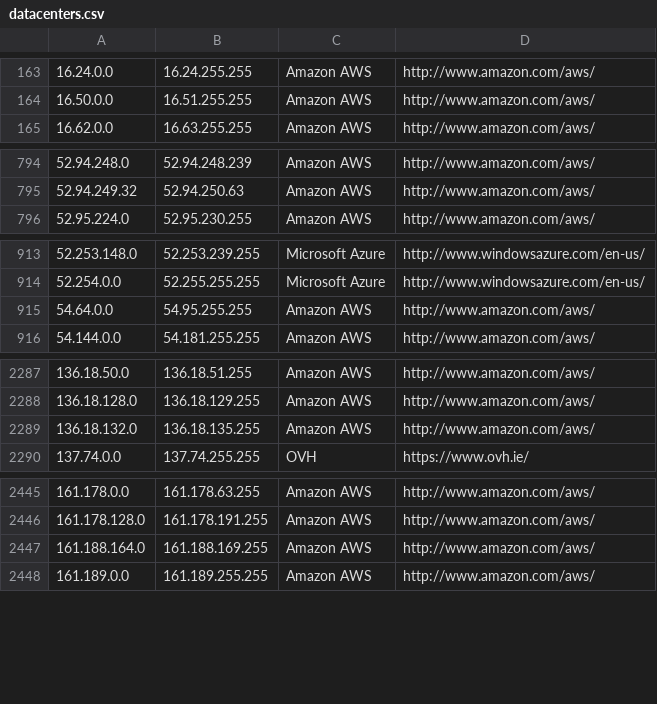
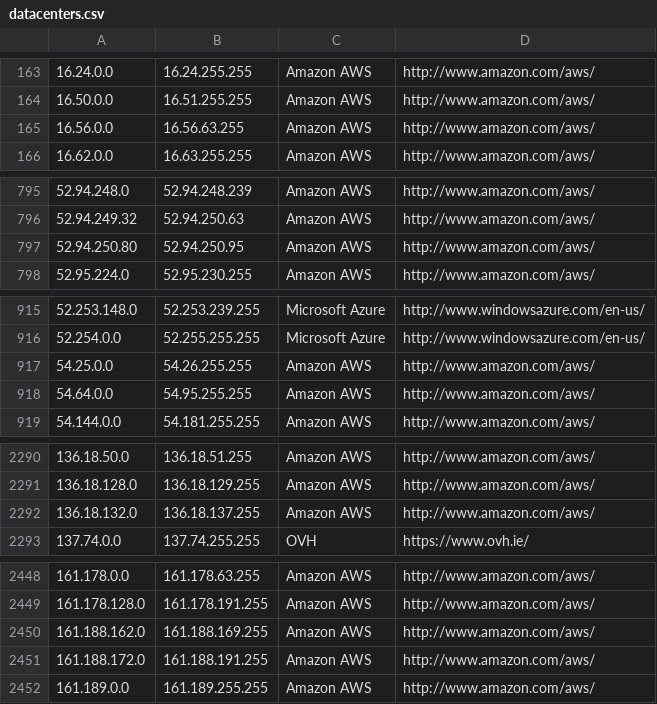
Before and after one commit to kanadaj/ipcat, a CSV file: datacenters.csv, drawn as a sheet; only a part is shown, gaps mark what is left out.

```diff
--- a/datacenters.csv
+++ b/datacenters.csv
@@ -164,2 +164,3 @@
 16.50.0.0,16.51.255.255,Amazon AWS,http://www.amazon.com/aws/
+16.56.0.0,16.56.63.255,Amazon AWS,http://www.amazon.com/aws/
 16.62.0.0,16.63.255.255,Amazon AWS,http://www.amazon.com/aws/
@@ -795,2 +796,3 @@
 52.94.249.32,52.94.250.63,Amazon AWS,http://www.amazon.com/aws/
+52.94.250.80,52.94.250.95,Amazon AWS,http://www.amazon.com/aws/
 52.95.224.0,52.95.230.255,Amazon AWS,http://www.amazon.com/aws/
@@ -914,2 +916,3 @@
 52.254.0.0,52.255.255.255,Microsoft Azure,http://www.windowsazure.com/en-us/
+54.25.0.0,54.26.255.255,Amazon AWS,http://www.amazon.com/aws/
 54.64.0.0,54.95.255.255,Amazon AWS,http://www.amazon.com/aws/
@@ -2288,3 +2291,3 @@
 136.18.128.0,136.18.129.255,Amazon AWS,http://www.amazon.com/aws/
-136.18.132.0,136.18.135.255,Amazon AWS,http://www.amazon.com/aws/
+136.18.132.0,136.18.137.255,Amazon AWS,http://www.amazon.com/aws/
 137.74.0.0,137.74.255.255,OVH,https://www.ovh.ie/
@@ -2446,3 +2449,4 @@
 161.178.128.0,161.178.191.255,Amazon AWS,http://www.amazon.com/aws/
-161.188.164.0,161.188.169.255,Amazon AWS,http://www.amazon.com/aws/
+161.188.162.0,161.188.169.255,Amazon AWS,http://www.amazon.com/aws/
+161.188.172.0,161.188.191.255,Amazon AWS,http://www.amazon.com/aws/
 161.189.0.0,161.189.255.255,Amazon AWS,http://www.amazon.com/aws/
```
Also changed, not shown: datacenters-stats.csv.
